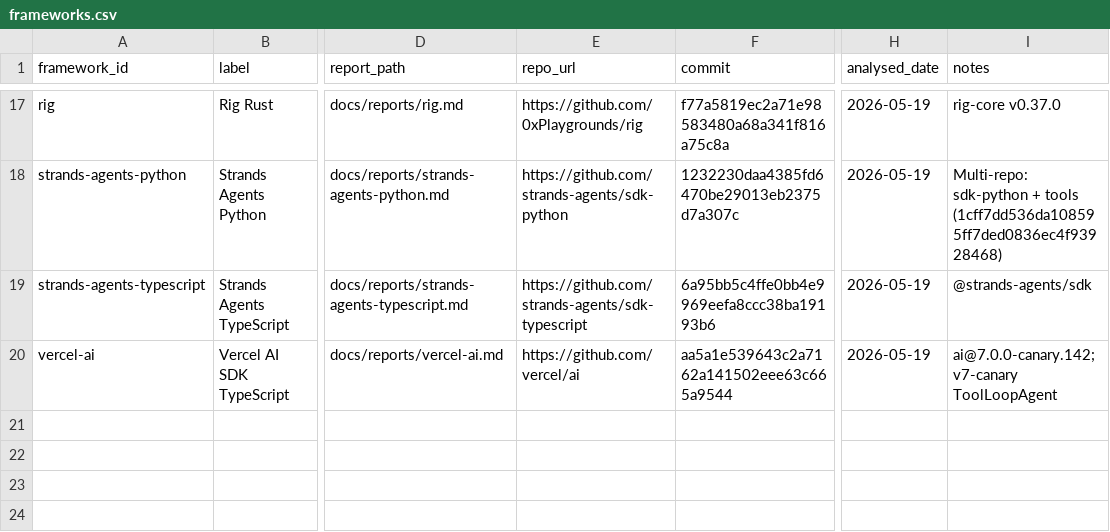
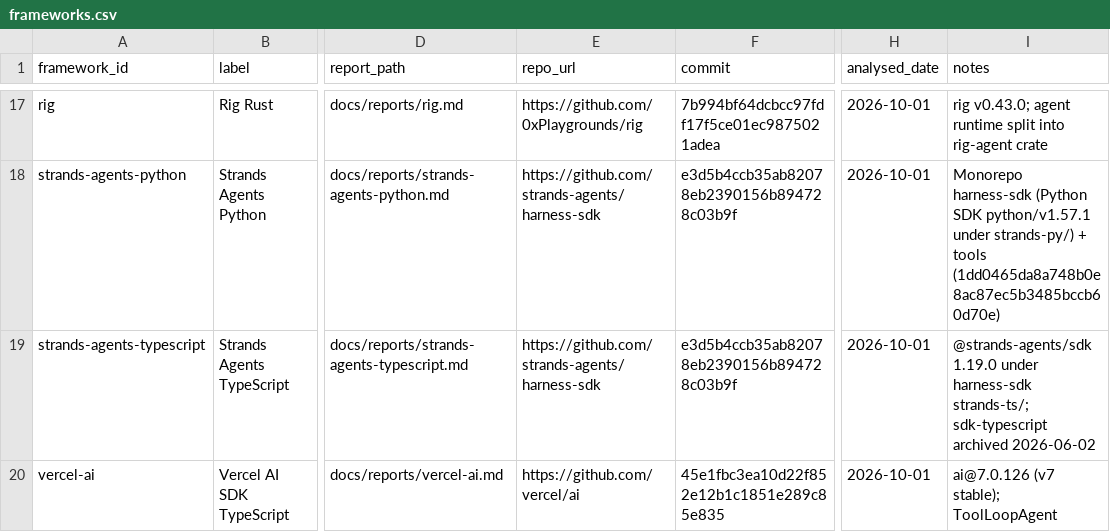
Before and after one commit to nmvalera/ai-framework-benchmark, a CSV file: docs/data/frameworks.csv, drawn as a sheet; only a part is shown, gaps mark what is left out; the diff covers the shown part only; the diff names each change by its address in the sheet, - before the commit and + after, or states it on an @@ line.

```diff
--- a/docs/data/frameworks.csv
+++ b/docs/data/frameworks.csv
-F17 (commit): f77a5819ec2a71e98583480a68a341f816a75c8a
+F17 (commit): 7b994bf64dcbcc97fdf17f5ce01ec9875021adea
-H17:H20 (analysed_date): 2026-05-19
+H17:H20 (analysed_date): 2026-10-01
-I17 (notes): rig-core v0.37.0
+I17 (notes): rig v0.43.0; agent runtime split into rig-agent crate
-E18 (repo_url): https://github.com/strands-agents/sdk-python
+E18 (repo_url): https://github.com/strands-agents/harness-sdk
-F18 (commit): 1232230daa4385fd6470be29013eb2375d7a307c
+F18 (commit): e3d5b4ccb35ab82078eb2390156b894728c03b9f
-I18 (notes): Multi-repo: sdk-python + tools (1cff7dd536da108595ff7ded0836ec4f93928468)
+I18 (notes): Monorepo harness-sdk (Python SDK python/v1.57.1 under strands-py/) + tools (1dd0465da8a748b0e8ac87ec5b3485bccb60d70e)
-E19 (repo_url): https://github.com/strands-agents/sdk-typescript
+E19 (repo_url): https://github.com/strands-agents/harness-sdk
-F19 (commit): 6a95bb5c4ffe0bb4e9969eefa8ccc38ba19193b6
+F19 (commit): e3d5b4ccb35ab82078eb2390156b894728c03b9f
-I19 (notes): @strands-agents/sdk
+I19 (notes): @strands-agents/sdk 1.19.0 under harness-sdk strands-ts/; sdk-typescript archived 2026-06-02
-F20 (commit): aa5a1e539643c2a7162a141502eee63c665a9544
+F20 (commit): 45e1fbc3ea10d22f852e12b1c1851e289c85e835
-I20 (notes): ai@7.0.0-canary.142; v7-canary ToolLoopAgent
+I20 (notes): ai@7.0.126 (v7 stable); ToolLoopAgent
```
Also changed, not shown: 46 edited cells elsewhere in this file, 2 other files.
